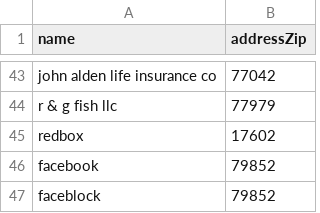
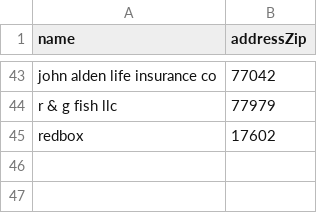
Before and after one commit to alcmoraes/data-integration-challenge, a CSV file: tasks/initial_data/q1_catalog.csv, drawn as a sheet; only a part is shown, gaps mark what is left out; the diff names each change by its address in the sheet, - before the commit and + after, or states it on an @@ line.

```diff
--- a/tasks/initial_data/q1_catalog.csv
+++ b/tasks/initial_data/q1_catalog.csv
-row 46: facebook | 79852
-row 47: faceblock | 79852
```
Also changed, not shown: tasks/initial_data/q2_clientData.csv, 5 other files.
